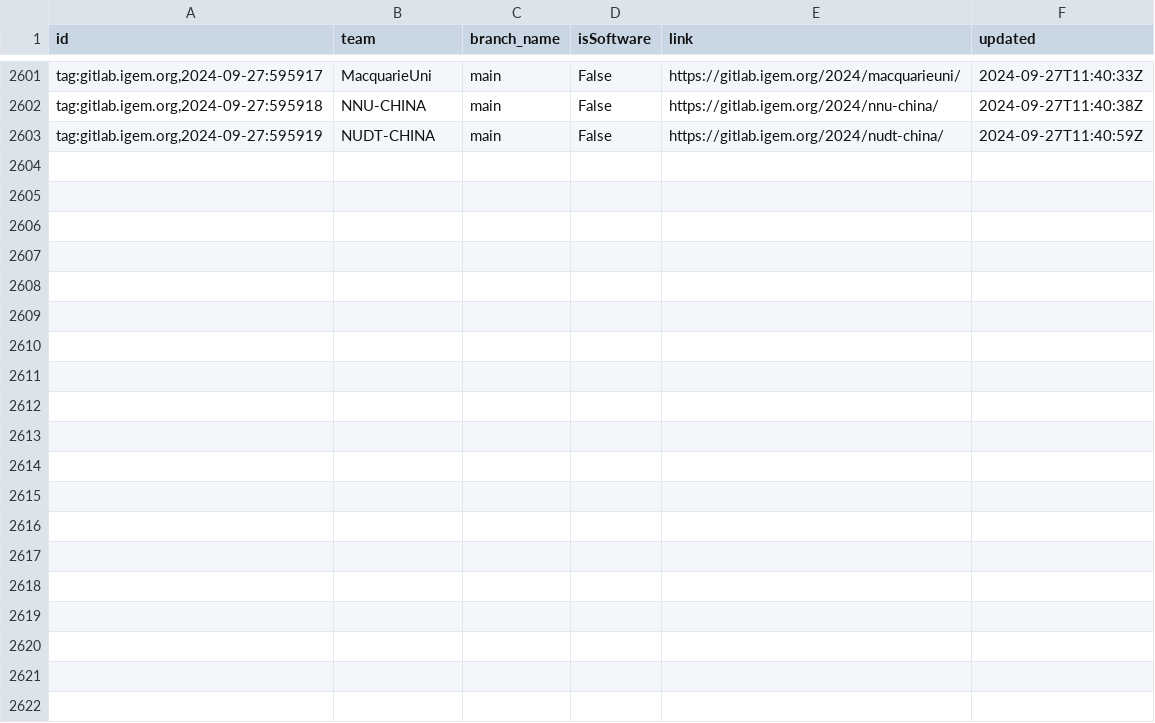
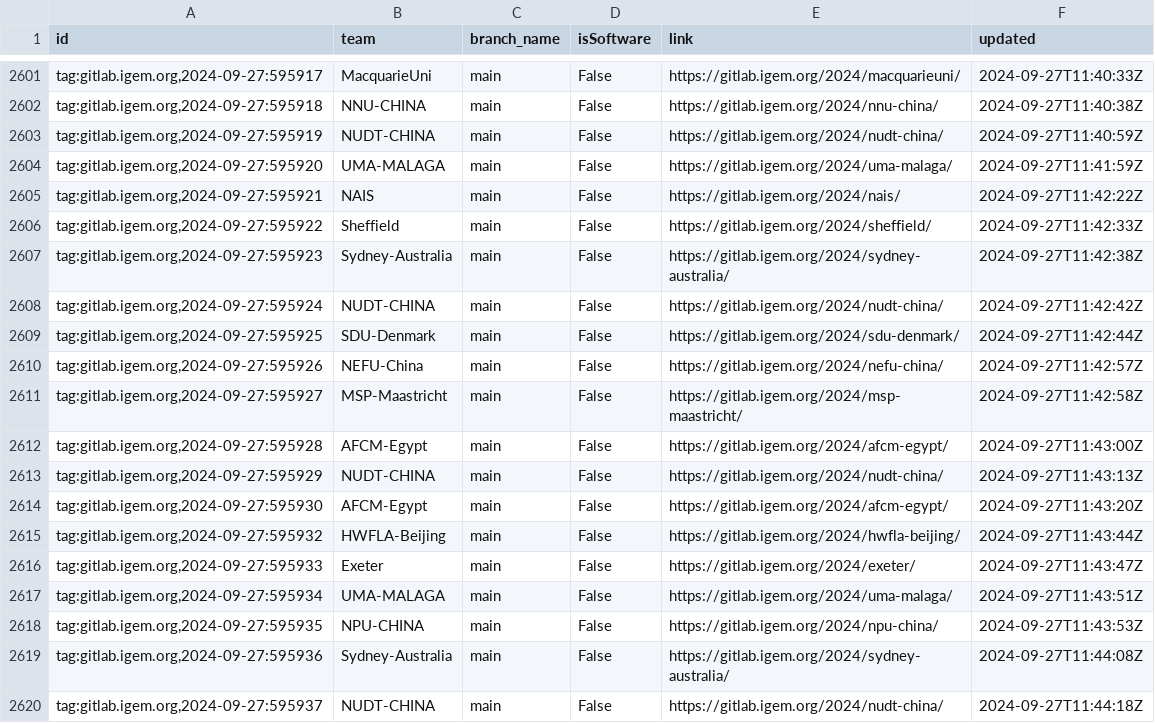
Before and after one commit to taxfree-python/iGEM_Pulse, a CSV file: rss_data.csv, drawn as a sheet; only a part is shown, gaps mark what is left out.

Commit message:
Update RSS data at 2024-09-27 20:44:20

```diff
--- a/rss_data.csv
+++ b/rss_data.csv
@@ -2603 +2603,18 @@ id,team,branch_name,isSoftware,link,updated
 "tag:gitlab.igem.org,2024-09-27:595919",NUDT-CHINA,main,False,https://gitlab.igem.org/2024/nudt-china/,2024-09-27T11:40:59Z
+"tag:gitlab.igem.org,2024-09-27:595920",UMA-MALAGA,main,False,https://gitlab.igem.org/2024/uma-malaga/,2024-09-27T11:41:59Z
+"tag:gitlab.igem.org,2024-09-27:595921",NAIS,main,False,https://gitlab.igem.org/2024/nais/,2024-09-27T11:42:22Z
+"tag:gitlab.igem.org,2024-09-27:595922",Sheffield,main,False,https://gitlab.igem.org/2024/sheffield/,2024-09-27T11:42:33Z
+"tag:gitlab.igem.org,2024-09-27:595923",Sydney-Australia,main,False,https://gitlab.igem.org/2024/sydney-australia/,2024-09-27T11:42:38Z
+"tag:gitlab.igem.org,2024-09-27:595924",NUDT-CHINA,main,False,https://gitlab.igem.org/2024/nudt-china/,2024-09-27T11:42:42Z
+"tag:gitlab.igem.org,2024-09-27:595925",SDU-Denmark,main,False,https://gitlab.igem.org/2024/sdu-denmark/,2024-09-27T11:42:44Z
+"tag:gitlab.igem.org,2024-09-27:595926",NEFU-China,main,False,https://gitlab.igem.org/2024/nefu-china/,2024-09-27T11:42:57Z
+"tag:gitlab.igem.org,2024-09-27:595927",MSP-Maastricht,main,False,https://gitlab.igem.org/2024/msp-maastricht/,2024-09-27T11:42:58Z
+"tag:gitlab.igem.org,2024-09-27:595928",AFCM-Egypt,main,False,https://gitlab.igem.org/2024/afcm-egypt/,2024-09-27T11:43:00Z
+"tag:gitlab.igem.org,2024-09-27:595929",NUDT-CHINA,main,False,https://gitlab.igem.org/2024/nudt-china/,2024-09-27T11:43:13Z
+"tag:gitlab.igem.org,2024-09-27:595930",AFCM-Egypt,main,False,https://gitlab.igem.org/2024/afcm-egypt/,2024-09-27T11:43:20Z
+"tag:gitlab.igem.org,2024-09-27:595932",HWFLA-Beijing,main,False,https://gitlab.igem.org/2024/hwfla-beijing/,2024-09-27T11:43:44Z
+"tag:gitlab.igem.org,2024-09-27:595933",Exeter,main,False,https://gitlab.igem.org/2024/exeter/,2024-09-27T11:43:47Z
+"tag:gitlab.igem.org,2024-09-27:595934",UMA-MALAGA,main,False,https://gitlab.igem.org/2024/uma-malaga/,2024-09-27T11:43:51Z
+"tag:gitlab.igem.org,2024-09-27:595935",NPU-CHINA,main,False,https://gitlab.igem.org/2024/npu-china/,2024-09-27T11:43:53Z
+"tag:gitlab.igem.org,2024-09-27:595936",Sydney-Australia,main,False,https://gitlab.igem.org/2024/sydney-australia/,2024-09-27T11:44:08Z
+"tag:gitlab.igem.org,2024-09-27:595937",NUDT-CHINA,main,False,https://gitlab.igem.org/2024/nudt-china/,2024-09-27T11:44:18Z
```
